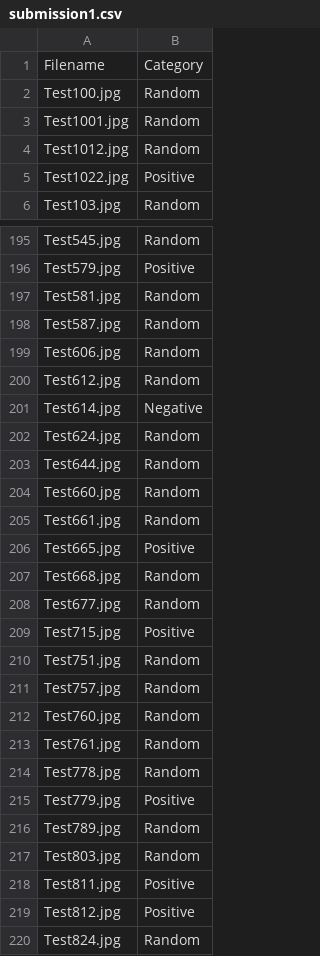
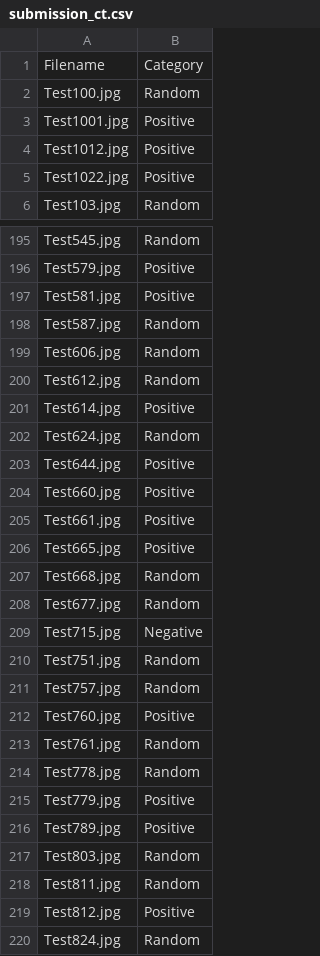
Before and after one commit to akanumur/Data_Science_Everyday, a CSV file: Hackathons/Love is Love/submission_ct.csv (was Hackathons/Love is Love/submission1.csv), drawn as a sheet; only a part is shown, gaps mark what is left out; the diff covers the shown part only.

Commit message:
LoveisLove_ct

```diff
--- a/Hackathons/Love is Love/submission1.csv
+++ b/Hackathons/Love is Love/submission_ct.csv
@@ -2,4 +2,4 @@ Filename,Category
 Test100.jpg,Random
-Test1001.jpg,Random
-Test1012.jpg,Random
+Test1001.jpg,Positive
+Test1012.jpg,Positive
 Test1022.jpg,Positive
@@ -196,3 +196,3 @@ Test545.jpg,Random
 Test579.jpg,Positive
-Test581.jpg,Random
+Test581.jpg,Positive
 Test587.jpg,Random
@@ -200,7 +200,7 @@ Test606.jpg,Random
 Test612.jpg,Random
-Test614.jpg,Negative
+Test614.jpg,Positive
 Test624.jpg,Random
-Test644.jpg,Random
-Test660.jpg,Random
-Test661.jpg,Random
+Test644.jpg,Positive
+Test660.jpg,Positive
+Test661.jpg,Positive
 Test665.jpg,Positive
@@ -208,6 +208,6 @@ Test668.jpg,Random
 Test677.jpg,Random
-Test715.jpg,Positive
+Test715.jpg,Negative
 Test751.jpg,Random
 Test757.jpg,Random
-Test760.jpg,Random
+Test760.jpg,Positive
 Test761.jpg,Random
@@ -215,5 +215,5 @@ Test778.jpg,Random
 Test779.jpg,Positive
-Test789.jpg,Random
+Test789.jpg,Positive
 Test803.jpg,Random
-Test811.jpg,Positive
+Test811.jpg,Random
 Test812.jpg,Positive
```
Also changed, not shown: 38 edited cells elsewhere in this file, Hackathons/Love is Love/submission.csv, 6 other files.
